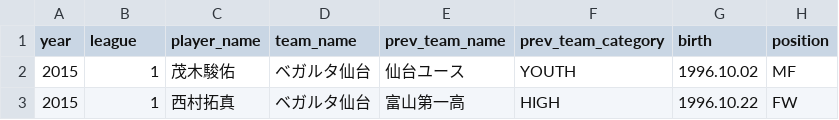
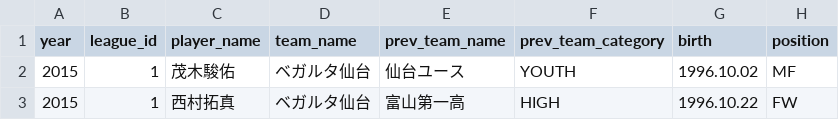
Before and after one commit to IshikiFC/ishiki-dash, a CSV file: data/rookie.csv, drawn as a sheet; only a part is shown.

```diff
--- a/data/rookie.csv
+++ b/data/rookie.csv
@@ -1,2 +1,2 @@
-year,league,player_name,team_name,prev_team_name,prev_team_category,birth,position
+year,league_id,player_name,team_name,prev_team_name,prev_team_category,birth,position
 2015,1,茂木駿佑,ベガルタ仙台,仙台ユース,YOUTH,1996.10.02,MF
```
Also changed, not shown: 9 other files.
